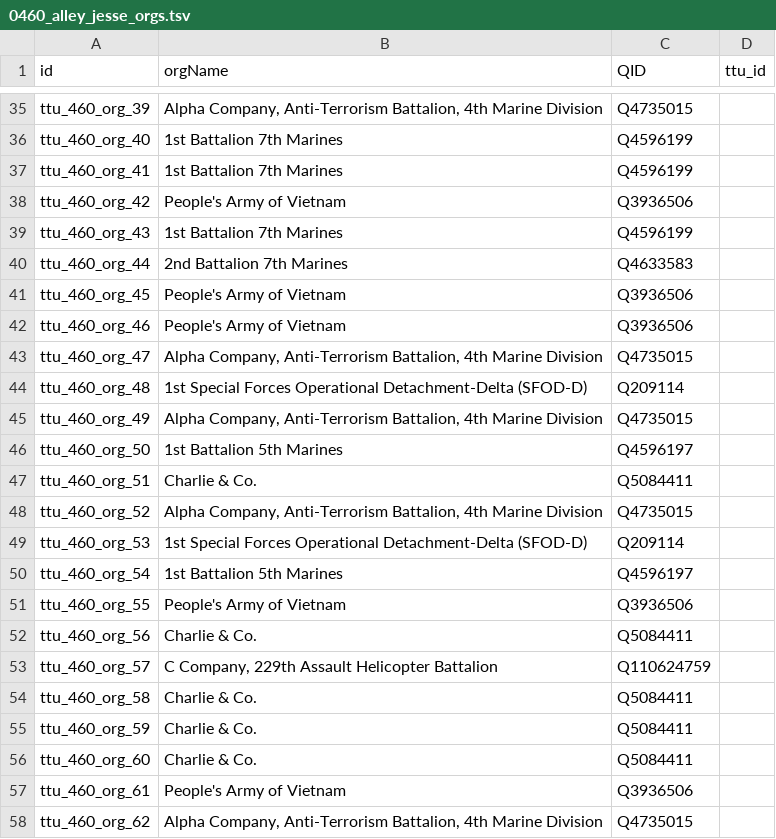
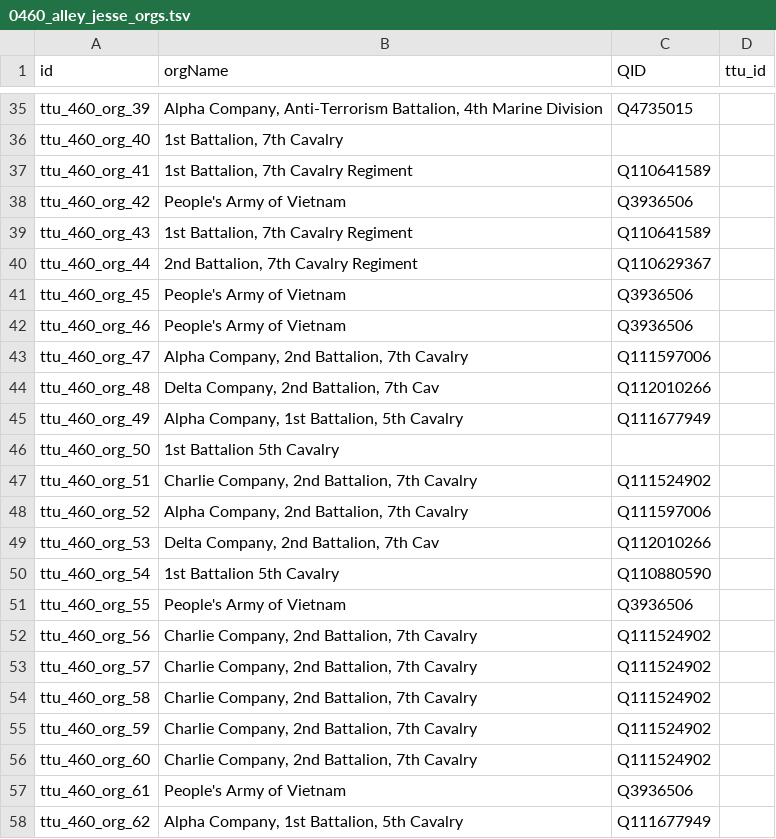
Before and after one commit to Dartmouth-Digital-History-Initiative/VNCA-Encoding, a TSV file: tsv/0460_alley_jesse_orgs.tsv, drawn as a sheet; only a part is shown, gaps mark what is left out; the diff covers the shown part only.

```diff
--- a/tsv/0460_alley_jesse_orgs.tsv
+++ b/tsv/0460_alley_jesse_orgs.tsv
@@ -36,23 +36,23 @@ ttu_460_org_39	Alpha Company, Anti-Terrorism Battalion, 4th Marine Division	Q473
-ttu_460_org_40	1st Battalion 7th Marines	Q4596199	
-ttu_460_org_41	1st Battalion 7th Marines	Q4596199	
+ttu_460_org_40	"1st Battalion,  7th Cavalry"		
+ttu_460_org_41	"1st Battalion, 7th Cavalry Regiment"	Q110641589	
 ttu_460_org_42	People's Army of Vietnam	Q3936506	
-ttu_460_org_43	1st Battalion 7th Marines	Q4596199	
-ttu_460_org_44	2nd Battalion 7th Marines	Q4633583	
+ttu_460_org_43	"1st Battalion, 7th Cavalry Regiment"	Q110641589	
+ttu_460_org_44	"2nd Battalion, 7th Cavalry Regiment"	Q110629367	
 ttu_460_org_45	People's Army of Vietnam	Q3936506	
 ttu_460_org_46	People's Army of Vietnam	Q3936506	
-ttu_460_org_47	Alpha Company, Anti-Terrorism Battalion, 4th Marine Division	Q4735015	
-ttu_460_org_48	1st Special Forces Operational Detachment-Delta (SFOD-D)	Q209114	
-ttu_460_org_49	Alpha Company, Anti-Terrorism Battalion, 4th Marine Division	Q4735015	
-ttu_460_org_50	1st Battalion 5th Marines	Q4596197	
-ttu_460_org_51	Charlie & Co.	Q5084411	
-ttu_460_org_52	Alpha Company, Anti-Terrorism Battalion, 4th Marine Division	Q4735015	
-ttu_460_org_53	1st Special Forces Operational Detachment-Delta (SFOD-D)	Q209114	
-ttu_460_org_54	1st Battalion 5th Marines	Q4596197	
+ttu_460_org_47	"Alpha Company, 2nd Battalion, 7th Cavalry"	Q111597006	
+ttu_460_org_48	"Delta Company, 2nd Battalion, 7th Cav"	Q112010266	
+ttu_460_org_49	"Alpha Company, 1st Battalion, 5th Cavalry"	Q111677949	
+ttu_460_org_50	1st Battalion 5th Cavalry		
+ttu_460_org_51	"Charlie Company, 2nd Battalion, 7th Cavalry"	Q111524902	
+ttu_460_org_52	"Alpha Company, 2nd Battalion, 7th Cavalry"	Q111597006	
+ttu_460_org_53	"Delta Company, 2nd Battalion, 7th Cav"	Q112010266	
+ttu_460_org_54	1st Battalion 5th Cavalry	Q110880590	
 ttu_460_org_55	People's Army of Vietnam	Q3936506	
-ttu_460_org_56	Charlie & Co.	Q5084411	
-ttu_460_org_57	C Company, 229th Assault Helicopter Battalion	Q110624759	
-ttu_460_org_58	Charlie & Co.	Q5084411	
-ttu_460_org_59	Charlie & Co.	Q5084411	
-ttu_460_org_60	Charlie & Co.	Q5084411	
+ttu_460_org_56	"Charlie Company, 2nd Battalion, 7th Cavalry"	Q111524902	
+ttu_460_org_57	"Charlie Company, 2nd Battalion, 7th Cavalry"	Q111524902	
+ttu_460_org_58	"Charlie Company, 2nd Battalion, 7th Cavalry"	Q111524902	
+ttu_460_org_59	"Charlie Company, 2nd Battalion, 7th Cavalry"	Q111524902	
+ttu_460_org_60	"Charlie Company, 2nd Battalion, 7th Cavalry"	Q111524902	
 ttu_460_org_61	People's Army of Vietnam	Q3936506	
-ttu_460_org_62	Alpha Company, Anti-Terrorism Battalion, 4th Marine Division	Q4735015	
+ttu_460_org_62	"Alpha Company, 1st Battalion, 5th Cavalry"	Q111677949	
```
Also changed, not shown: 35 edited cells elsewhere in this file, tsv/0460_alley_jesse_events.tsv, tsv/0460_alley_jesse_persons.tsv, 1 other file.
